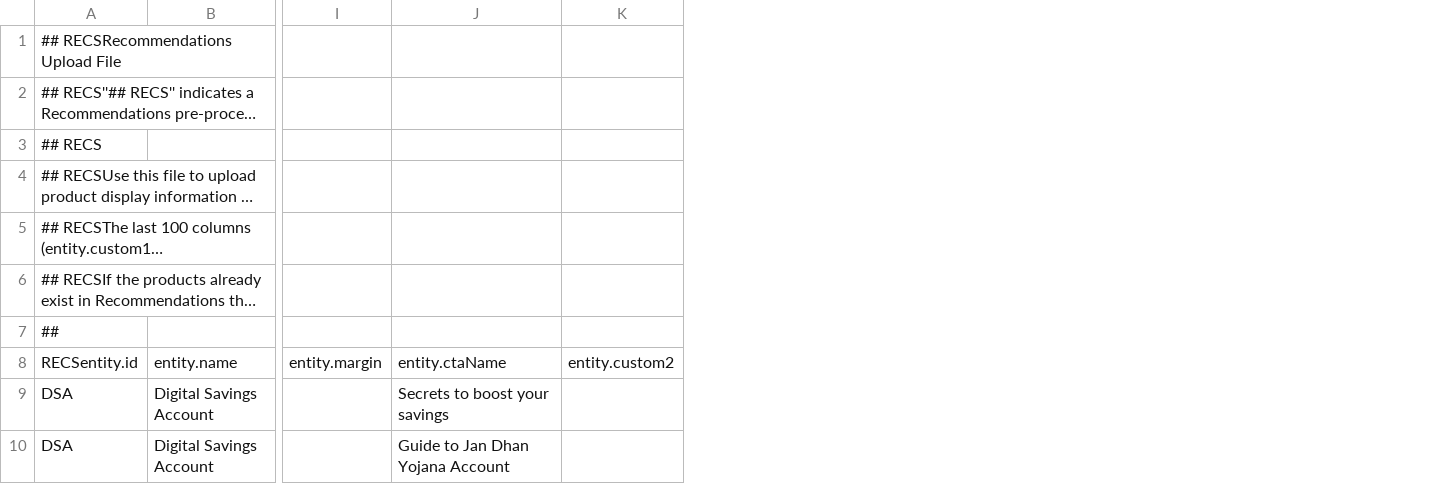
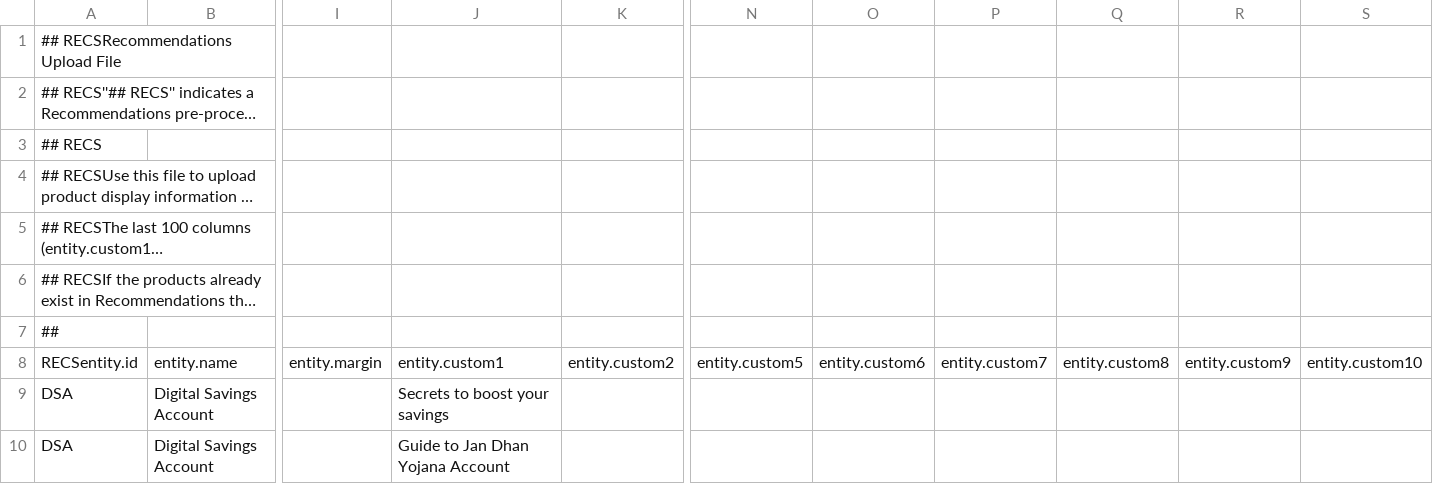
Before and after one commit to piyushvidhate/hostFile, a CSV file: axis_blogs_recommendation_feed.csv, drawn as a sheet; only a part is shown, gaps mark what is left out; long unchanged cells end in …; the diff names each change by its address in the sheet, - before the commit and + after, or states it on an @@ line.

Commit message:
Add files via upload

```diff
--- a/axis_blogs_recommendation_feed.csv
+++ b/axis_blogs_recommendation_feed.csv
+column N, row 8: entity.custom5
+column O, row 8: entity.custom6
+column P, row 8: entity.custom7
+column Q, row 8: entity.custom8
+column R, row 8: entity.custom9
+column S, row 8: entity.custom10
-J8: entity.ctaName
+J8: entity.custom1
```
